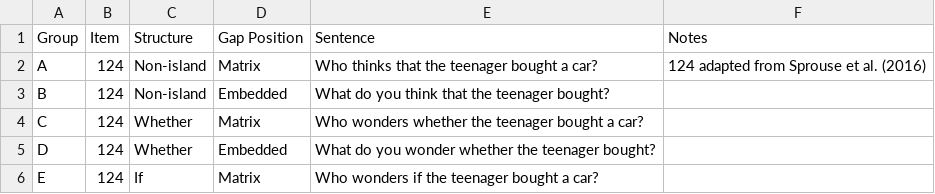
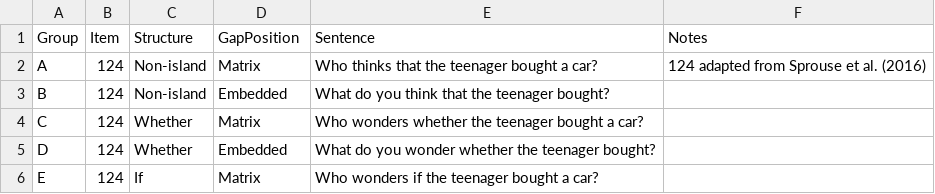
Before and after one commit to mawilson1234/Emperor, a CSV file: chunk_includes/whif.csv, drawn as a sheet; only a part is shown.

```diff
--- a/chunk_includes/whif.csv
+++ b/chunk_includes/whif.csv
@@ -1,2 +1,2 @@
-Group,Item,Structure,Gap Position,Sentence,Notes
+Group,Item,Structure,GapPosition,Sentence,Notes
 A,124,Non-island,Matrix,Who thinks that the teenager bought a car?,124 adapted from Sprouse et al. (2016)
```
Also changed, not shown: chunk_includes/experiencer.csv, 1 other file.
